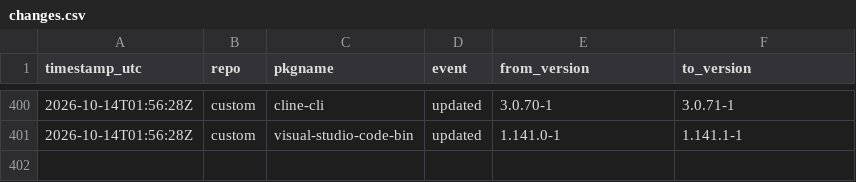
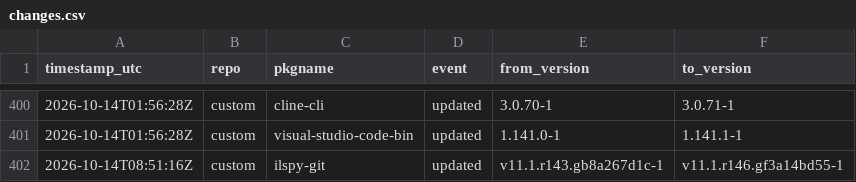
Before and after one commit to xerootg/xerootg.github.io, a CSV file: data/changes.csv, drawn as a sheet; only a part is shown, gaps mark what is left out.

```diff
--- a/data/changes.csv
+++ b/data/changes.csv
@@ -401 +401,2 @@ timestamp_utc,repo,pkgname,event,from_version,to_version
 2026-10-14T01:56:28Z,custom,visual-studio-code-bin,updated,1.141.0-1,1.141.1-1
+2026-10-14T08:51:16Z,custom,ilspy-git,updated,v11.1.r143.gb8a267d1c-1,v11.1.r146.gf3a14bd55-1
```
Also changed, not shown: data/packages.csv, 2 other files.
